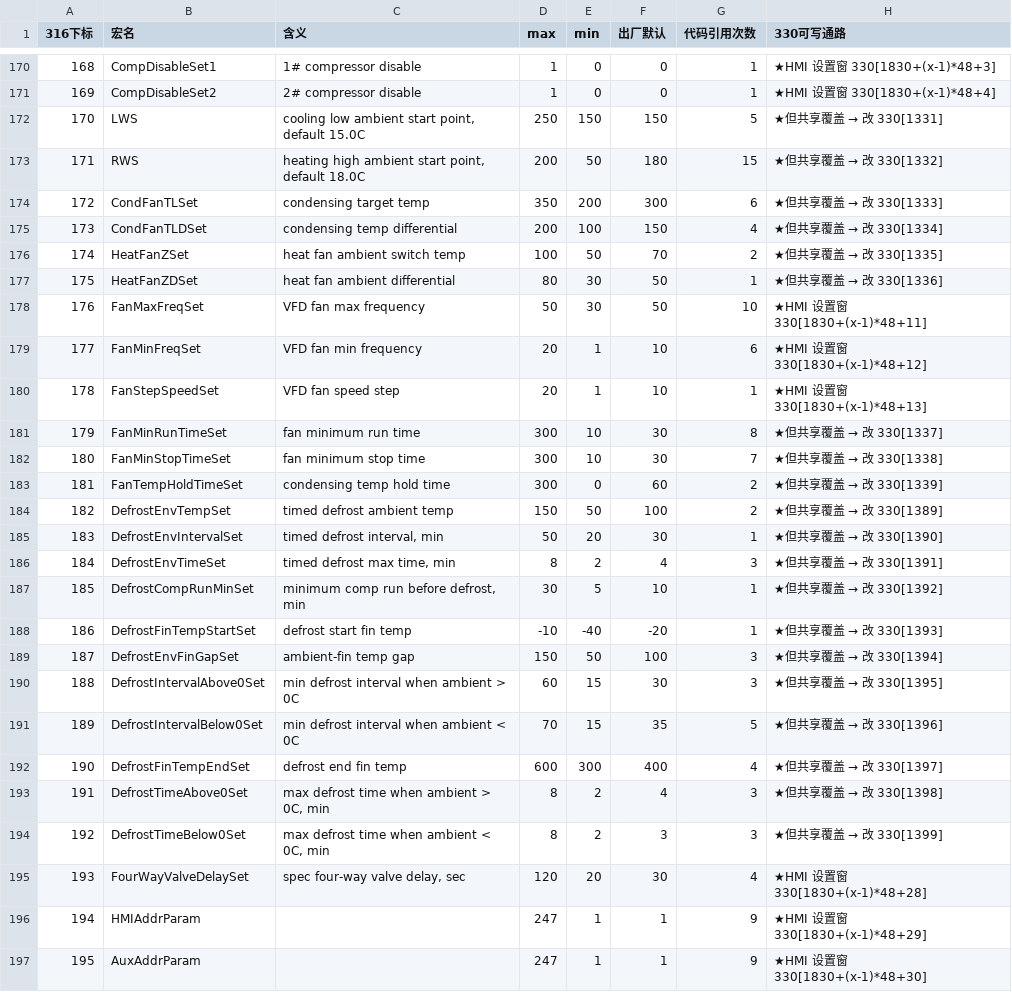
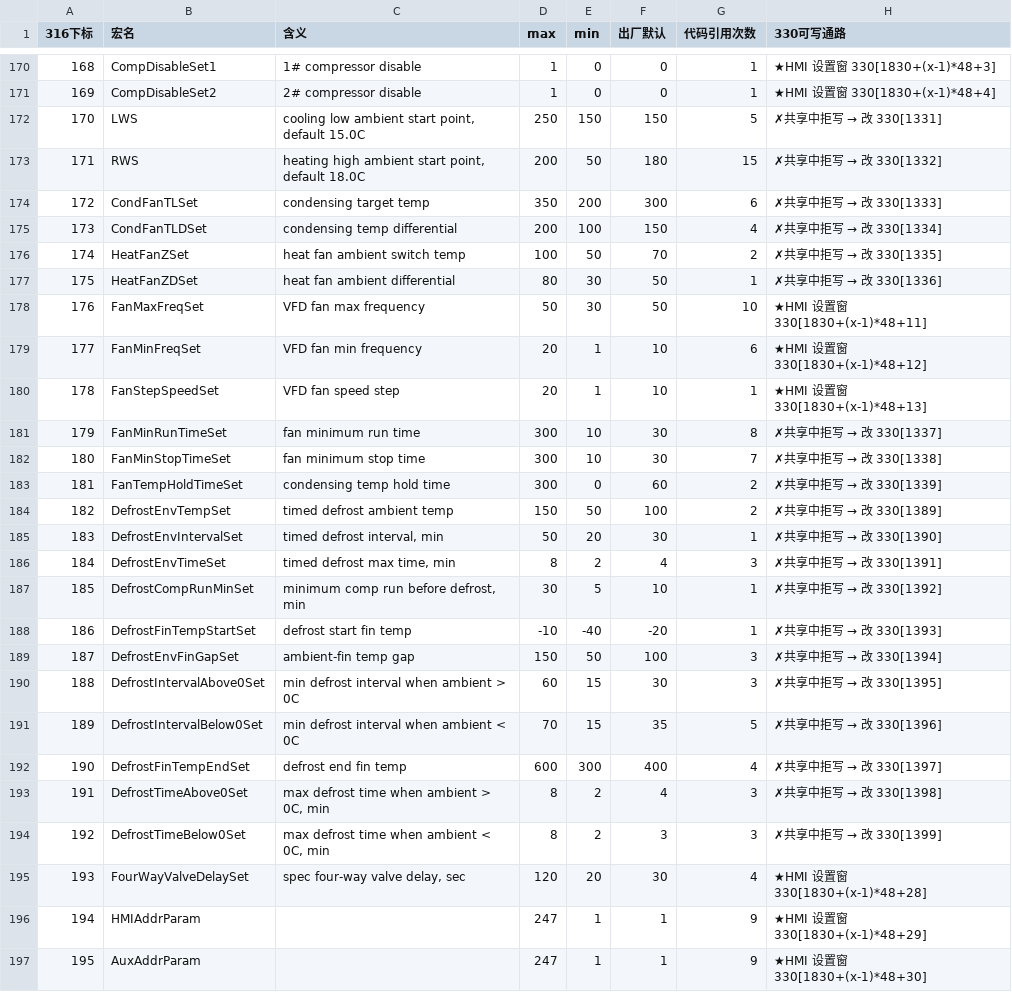
Before and after one commit to zhihenggege-bot/tool, a CSV file: 316_全部寄存器总表_20261028.csv, drawn as a sheet; only a part is shown, gaps mark what is left out; the diff covers the shown part only.

```diff
--- a/316_全部寄存器总表_20261028.csv
+++ b/316_全部寄存器总表_20261028.csv
@@ -171,8 +171,8 @@
 169,CompDisableSet2,2# compressor disable,1,0,0,1,★HMI 设置窗 330[1830+(x-1)*48+4]
-170,LWS,"cooling low ambient start point, default 15.0C",250,150,150,5,★但共享覆盖 → 改 330[1331]
-171,RWS,"heating high ambient start point, default 18.0C",200,50,180,15,★但共享覆盖 → 改 330[1332]
-172,CondFanTLSet,condensing target temp,350,200,300,6,★但共享覆盖 → 改 330[1333]
-173,CondFanTLDSet,condensing temp differential,200,100,150,4,★但共享覆盖 → 改 330[1334]
-174,HeatFanZSet,heat fan ambient switch temp,100,50,70,2,★但共享覆盖 → 改 330[1335]
-175,HeatFanZDSet,heat fan ambient differential,80,30,50,1,★但共享覆盖 → 改 330[1336]
+170,LWS,"cooling low ambient start point, default 15.0C",250,150,150,5,✗共享中拒写 → 改 330[1331]
+171,RWS,"heating high ambient start point, default 18.0C",200,50,180,15,✗共享中拒写 → 改 330[1332]
+172,CondFanTLSet,condensing target temp,350,200,300,6,✗共享中拒写 → 改 330[1333]
+173,CondFanTLDSet,condensing temp differential,200,100,150,4,✗共享中拒写 → 改 330[1334]
+174,HeatFanZSet,heat fan ambient switch temp,100,50,70,2,✗共享中拒写 → 改 330[1335]
+175,HeatFanZDSet,heat fan ambient differential,80,30,50,1,✗共享中拒写 → 改 330[1336]
 176,FanMaxFreqSet,VFD fan max frequency,50,30,50,10,★HMI 设置窗 330[1830+(x-1)*48+11]
@@ -180,16 +180,16 @@
 178,FanStepSpeedSet,VFD fan speed step,20,1,10,1,★HMI 设置窗 330[1830+(x-1)*48+13]
-179,FanMinRunTimeSet,fan minimum run time,300,10,30,8,★但共享覆盖 → 改 330[1337]
-180,FanMinStopTimeSet,fan minimum stop time,300,10,30,7,★但共享覆盖 → 改 330[1338]
-181,FanTempHoldTimeSet,condensing temp hold time,300,0,60,2,★但共享覆盖 → 改 330[1339]
-182,DefrostEnvTempSet,timed defrost ambient temp,150,50,100,2,★但共享覆盖 → 改 330[1389]
-183,DefrostEnvIntervalSet,"timed defrost interval, min",50,20,30,1,★但共享覆盖 → 改 330[1390]
-184,DefrostEnvTimeSet,"timed defrost max time, min",8,2,4,3,★但共享覆盖 → 改 330[1391]
-185,DefrostCompRunMinSet,"minimum comp run before defrost, min",30,5,10,1,★但共享覆盖 → 改 330[1392]
-186,DefrostFinTempStartSet,defrost start fin temp,-10,-40,-20,1,★但共享覆盖 → 改 330[1393]
-187,DefrostEnvFinGapSet,ambient-fin temp gap,150,50,100,3,★但共享覆盖 → 改 330[1394]
-188,DefrostIntervalAbove0Set,min defrost interval when ambient > 0C,60,15,30,3,★但共享覆盖 → 改 330[1395]
-189,DefrostIntervalBelow0Set,min defrost interval when ambient < 0C,70,15,35,5,★但共享覆盖 → 改 330[1396]
-190,DefrostFinTempEndSet,defrost end fin temp,600,300,400,4,★但共享覆盖 → 改 330[1397]
-191,DefrostTimeAbove0Set,"max defrost time when ambient > 0C, min",8,2,4,3,★但共享覆盖 → 改 330[1398]
-192,DefrostTimeBelow0Set,"max defrost time when ambient < 0C, min",8,2,3,3,★但共享覆盖 → 改 330[1399]
+179,FanMinRunTimeSet,fan minimum run time,300,10,30,8,✗共享中拒写 → 改 330[1337]
+180,FanMinStopTimeSet,fan minimum stop time,300,10,30,7,✗共享中拒写 → 改 330[1338]
+181,FanTempHoldTimeSet,condensing temp hold time,300,0,60,2,✗共享中拒写 → 改 330[1339]
+182,DefrostEnvTempSet,timed defrost ambient temp,150,50,100,2,✗共享中拒写 → 改 330[1389]
+183,DefrostEnvIntervalSet,"timed defrost interval, min",50,20,30,1,✗共享中拒写 → 改 330[1390]
+184,DefrostEnvTimeSet,"timed defrost max time, min",8,2,4,3,✗共享中拒写 → 改 330[1391]
+185,DefrostCompRunMinSet,"minimum comp run before defrost, min",30,5,10,1,✗共享中拒写 → 改 330[1392]
+186,DefrostFinTempStartSet,defrost start fin temp,-10,-40,-20,1,✗共享中拒写 → 改 330[1393]
+187,DefrostEnvFinGapSet,ambient-fin temp gap,150,50,100,3,✗共享中拒写 → 改 330[1394]
+188,DefrostIntervalAbove0Set,min defrost interval when ambient > 0C,60,15,30,3,✗共享中拒写 → 改 330[1395]
+189,DefrostIntervalBelow0Set,min defrost interval when ambient < 0C,70,15,35,5,✗共享中拒写 → 改 330[1396]
+190,DefrostFinTempEndSet,defrost end fin temp,600,300,400,4,✗共享中拒写 → 改 330[1397]
+191,DefrostTimeAbove0Set,"max defrost time when ambient > 0C, min",8,2,4,3,✗共享中拒写 → 改 330[1398]
+192,DefrostTimeBelow0Set,"max defrost time when ambient < 0C, min",8,2,3,3,✗共享中拒写 → 改 330[1399]
 193,FourWayValveDelaySet,"spec four-way valve delay, sec",120,20,30,4,★HMI 设置窗 330[1830+(x-1)*48+28]
```
Also changed, not shown: 9 edited cells elsewhere in this file, 1 other file.
